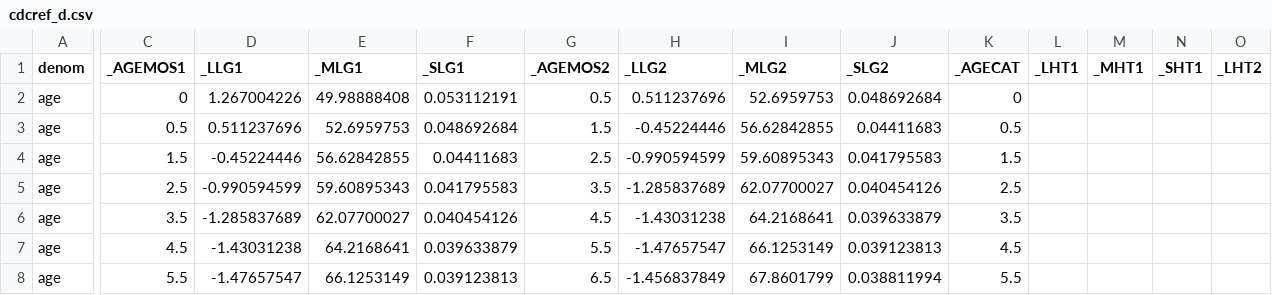
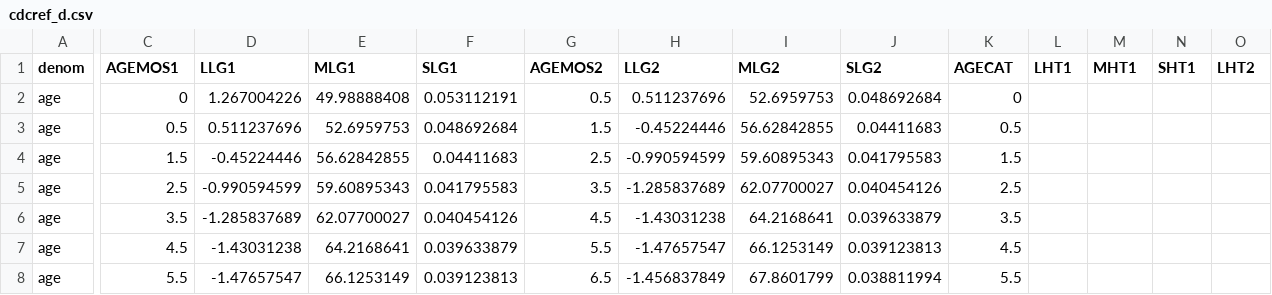
Before and after one commit to ropensci-archive/mchtoolbox, a CSV file: cdcref_d.csv, drawn as a sheet; only a part is shown, gaps mark what is left out; the diff covers the shown part only; the diff names each change by its address in the sheet, - before the commit and + after, or states it on an @@ line.

Commit message:
removed "_" from column names

```diff
--- a/cdcref_d.csv
+++ b/cdcref_d.csv
-C1: _AGEMOS1
+C1: AGEMOS1
-D1: _LLG1
+D1: LLG1
-E1: _MLG1
+E1: MLG1
-F1: _SLG1
+F1: SLG1
-G1: _AGEMOS2
+G1: AGEMOS2
-H1: _LLG2
+H1: LLG2
-I1: _MLG2
+I1: MLG2
-J1: _SLG2
+J1: SLG2
-K1: _AGECAT
+K1: AGECAT
-L1: _LHT1
+L1: LHT1
-M1: _MHT1
+M1: MHT1
-N1: _SHT1
+N1: SHT1
-O1: _LHT2
+O1: LHT2
```
Also changed, not shown: 37 edited cells elsewhere in this file.
